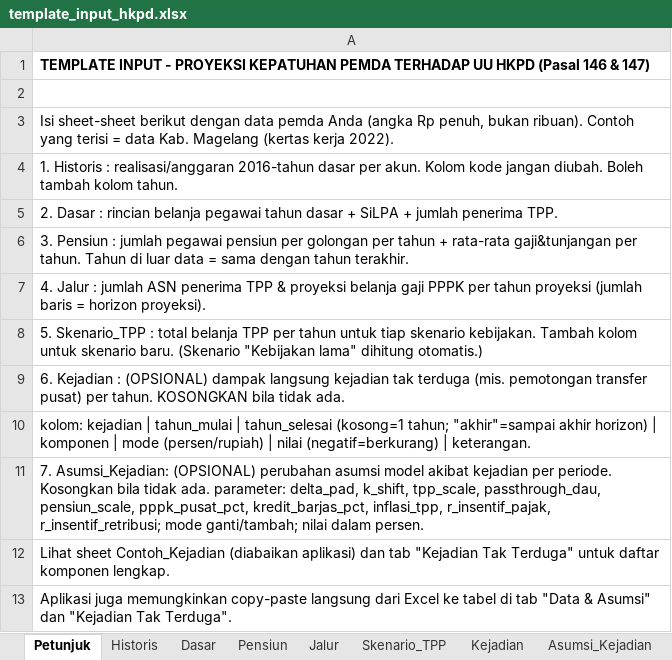
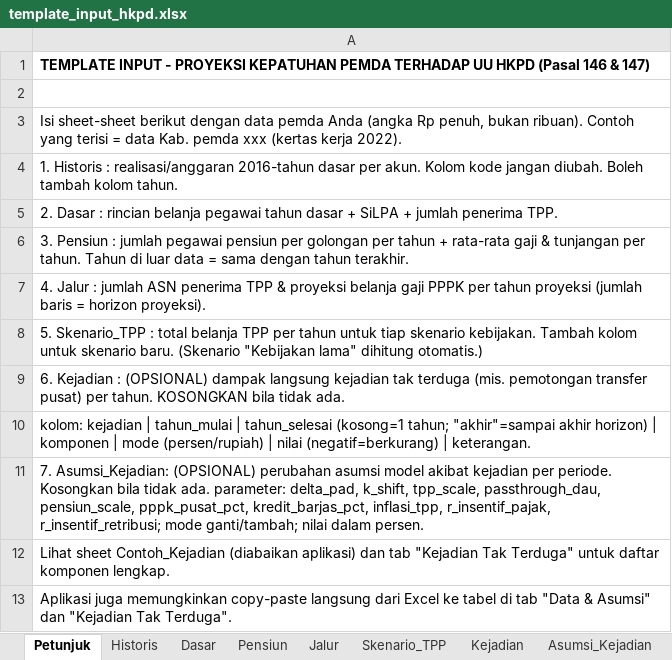
Before and after one commit to ariethic/hkpd, an Excel workbook: data/template_input_hkpd.xlsx, sheet Petunjuk, drawn as a sheet; values as stored, in another font and other column widths than the file's, no borders; the diff names each change by its address in the sheet, - before the commit and + after, or states it on an @@ line.

Commit message:
Add files via upload

```diff
--- a/data/template_input_hkpd.xlsx (sheet Petunjuk)
+++ b/data/template_input_hkpd.xlsx (sheet Petunjuk)
-A3: …data Kab. Magelang (kertas kerja…
+A3: …data Kab. pemda xxx (kertas kerja…
-A6: …+ rata-rata gaji&tunjangan per tahun.…
+A6: …+ rata-rata gaji & tunjangan per tahun.…
```
